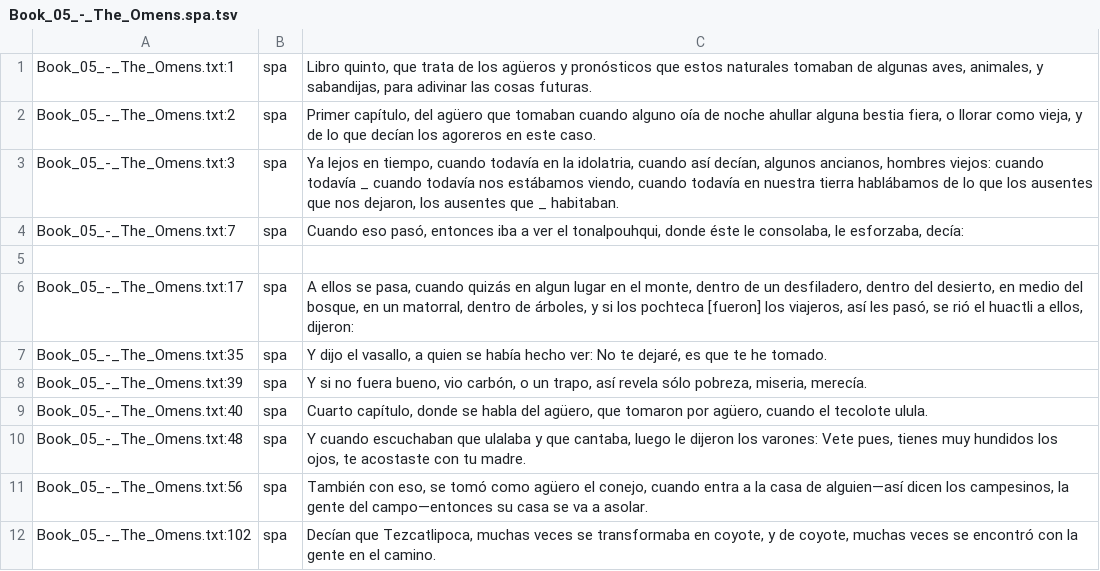
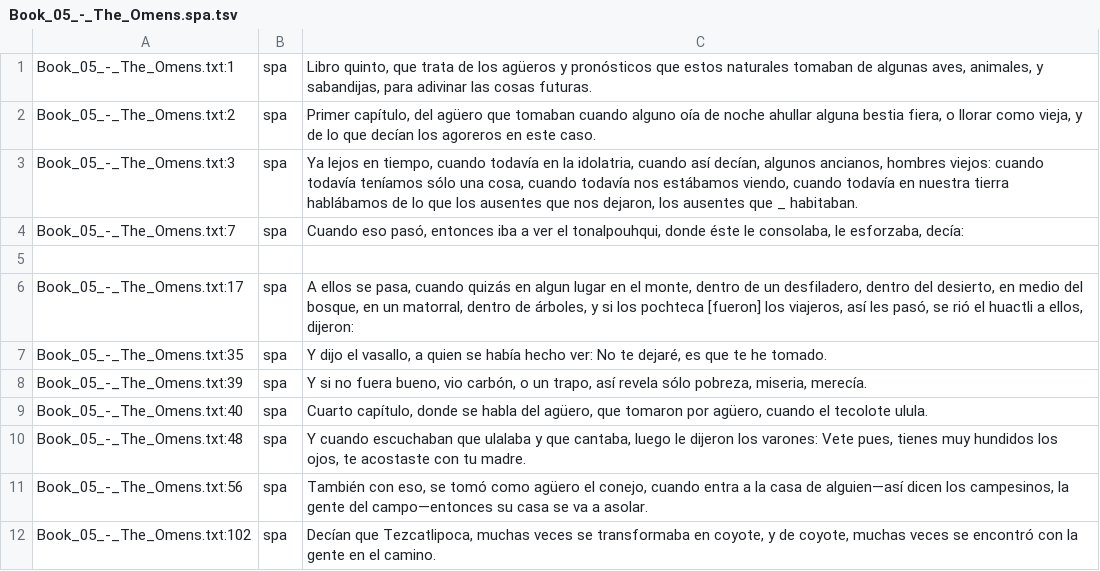
Before and after one commit to ftyers/UD_Classical_Nahuatl-FloCo, a TSV file: not-to-release/scripts/translation/Book_05_-_The_Omens.spa.tsv, drawn as a sheet.

```diff
--- a/not-to-release/scripts/translation/Book_05_-_The_Omens.spa.tsv
+++ b/not-to-release/scripts/translation/Book_05_-_The_Omens.spa.tsv
@@ -2,3 +2,3 @@ Book_05_-_The_Omens.txt:1	spa	Libro quinto, que trata de los agüeros y pronóst
 Book_05_-_The_Omens.txt:2	spa	Primer capítulo, del agüero que tomaban cuando alguno oía de noche ahullar alguna bestia fiera, o llorar como vieja, y de lo que decían los agoreros en este caso.
-Book_05_-_The_Omens.txt:3	spa	Ya lejos en tiempo, cuando todavía en la idolatria, cuando así decían, algunos ancianos, hombres viejos: cuando todavía _ cuando todavía nos estábamos viendo, cuando todavía en nuestra tierra hablábamos de lo que los ausentes que nos dejaron, los ausentes que _ habitaban.
+Book_05_-_The_Omens.txt:3	spa	Ya lejos en tiempo, cuando todavía en la idolatria, cuando así decían, algunos ancianos, hombres viejos: cuando todavía teníamos sólo una cosa, cuando todavía nos estábamos viendo, cuando todavía en nuestra tierra hablábamos de lo que los ausentes que nos dejaron, los ausentes que _ habitaban.
 Book_05_-_The_Omens.txt:7	spa	Cuando eso pasó, entonces iba a ver el tonalpouhqui, donde éste le consolaba, le esforzaba, decía:
```
Also changed, not shown: not-to-release/scripts/lexicon.tsv, not-to-release/scripts/normalisation.tsv, 6 other files.
